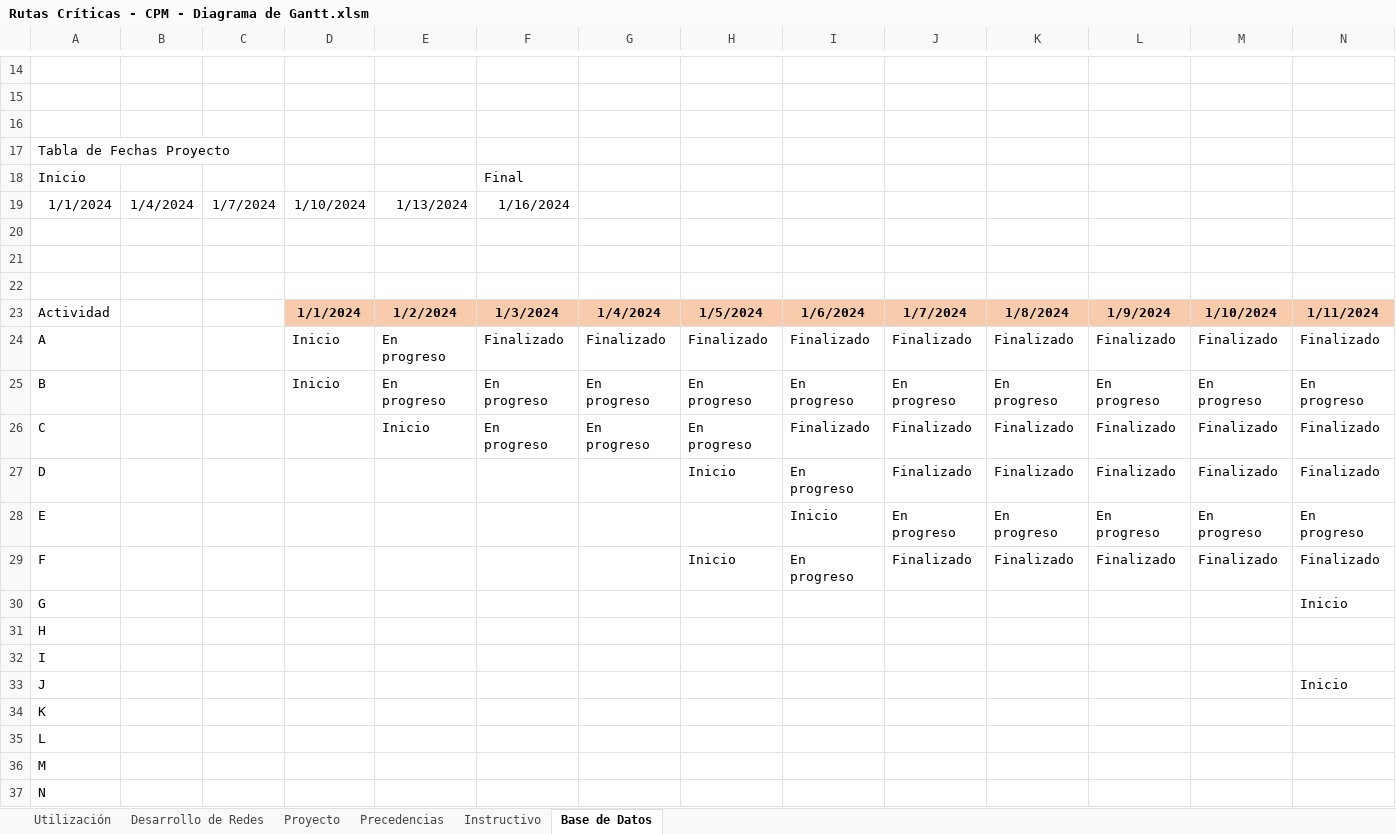
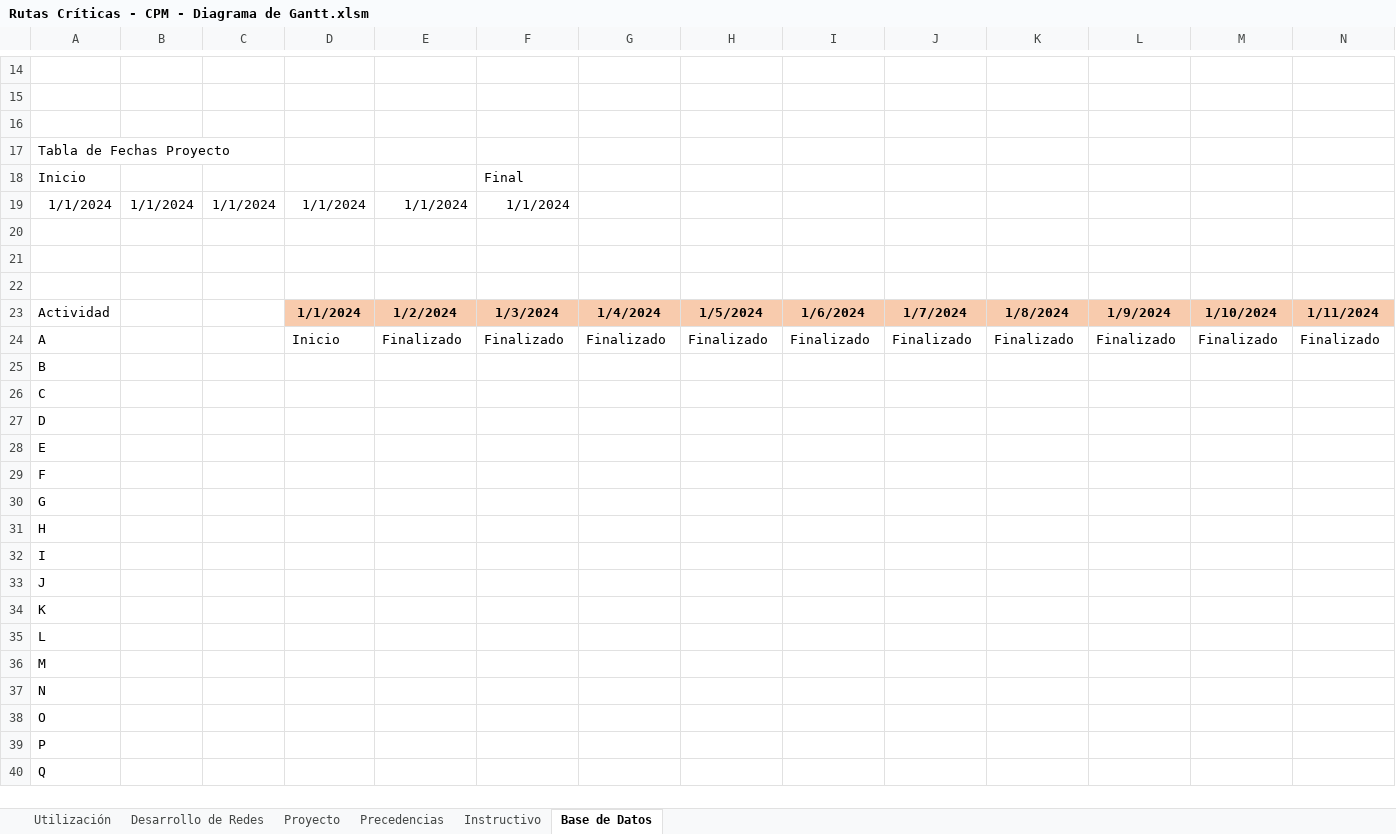
Before and after one commit to geronimotomeherrera-gif/GAP---Gestion-Accesible-PyMEs, an Excel workbook: archivos/Rutas Críticas - CPM - Diagrama de Gantt.xlsm, sheet Base de Datos, drawn as a sheet; only a part is shown, gaps mark what is left out; the shorter side is filled out with more unchanged rows; values as stored, in another font and other column widths than the file's, no borders; conditional formats not drawn; removed rows and columns are numbered as before the commit, all else as after; rows hold the shown columns only; the diff covers the shown part only; the diff names each change by its address in the sheet, - before the commit and + after, or states it on an @@ line.

```diff
--- a/archivos/Rutas Críticas - CPM - Diagrama de Gantt.xlsm (sheet Base de Datos)
+++ b/archivos/Rutas Críticas - CPM - Diagrama de Gantt.xlsm (sheet Base de Datos)
-B19: 1/4/2024
+B19: 1/1/2024
-C19: 1/7/2024
+C19: 1/1/2024
-D19: 1/10/2024
+D19: 1/1/2024
-E19: 1/13/2024
+E19: 1/1/2024
-F19: 1/16/2024
+F19: 1/1/2024
-E24: En progreso
+E24: Finalizado
-row 25: B |  |  | Inicio | En progreso | En progreso | En progreso | En progreso | En progreso | En progreso | En progreso | En progreso | En progreso | En progreso
-row 26: C |  |  |  | Inicio | En progreso | En progreso | En progreso | Finalizado | Finalizado | Finalizado | Finalizado | Finalizado | Finalizado
-row 27: D |  |  |  |  |  |  | Inicio | En progreso | Finalizado | Finalizado | Finalizado | Finalizado | Finalizado
-row 28: E |  |  |  |  |  |  |  | Inicio | En progreso | En progreso | En progreso | En progreso | En progreso
-row 29: F |  |  |  |  |  |  | Inicio | En progreso | Finalizado | Finalizado | Finalizado | Finalizado | Finalizado
-row 30: G |  |  |  |  |  |  |  |  |  |  |  |  | Inicio
-row 31: H
-row 32: I
-row 33: J |  |  |  |  |  |  |  |  |  |  |  |  | Inicio
+row 25: B
+row 26: C
+row 27: D
+row 28: E
+row 29: F
+row 30: G
+row 31: H
+row 32: I
+row 33: J
```
Also changed, not shown: 3 added rows, 3 removed rows and 63 edited cells elsewhere in this sheet, sheet Desarrollo de Redes, sheet Utilización, sheet Precedencias, sheet Proyecto, formulas that keep their value, charts or pictures, archivos/Control de Stock.xlsm, archivos/Presupuestos.xlsx, 12 other files.
